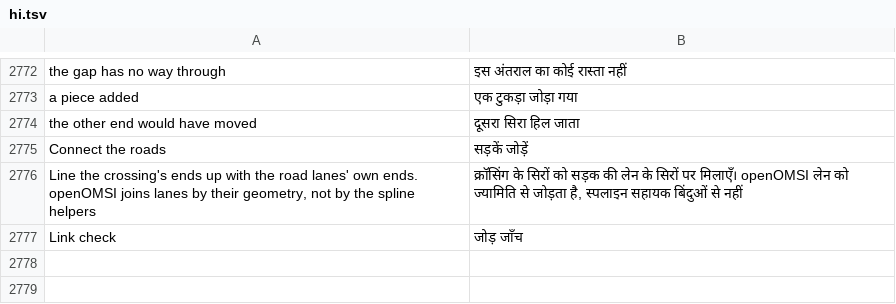
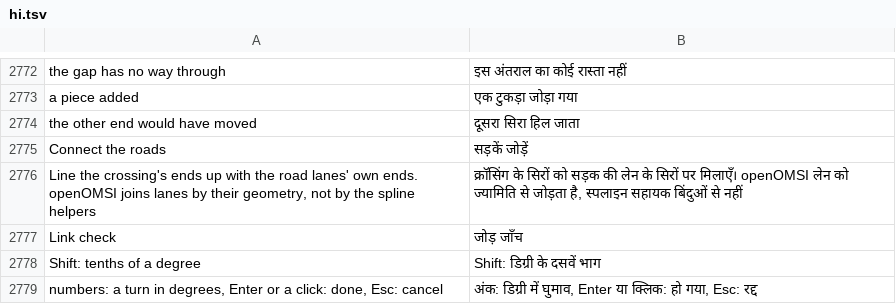
Before and after one commit to openOMSI-org/openMapper, a TSV file: locales/hi.tsv, drawn as a sheet; only a part is shown, gaps mark what is left out.

Commit message:
Take hold of the selection with R and turn it with the pointer, as Blender does.
- R used to turn the selection by one angle step per press (15 degrees), which is no way
  to put a junction a few degrees off a road. In Blender's key set R now takes hold of
  the selection, as G does for moving: it turns round its middle as the pointer goes
  round it, the turn being the angle the pointer has swept, not a slice of it.
- Shift moves it in tenths of a degree, the Angle switch snaps it to the angle step as
  before, and typing a number sets the turn exactly (decimal and negative included).
  Enter or a click keeps it, Esc or a right click puts everything back, and the whole
  turn is one undo step.
- The OMSI key set keeps R as a single turn of the angle step, which is what that
  editor's R does; Shift+R still turns one step the other way in either set.
- A turn that comes back to zero puts the selection back where it began, so a drag round
  and back leaves nothing behind.
- The status bar says how far it has turned and which keys steer it.

```diff
--- a/locales/hi.tsv
+++ b/locales/hi.tsv
@@ -2777 +2777,3 @@ Line the crossing's ends up with the road lanes' own ends. openOMSI joins lanes
 Link check	जोड़ जाँच
+Shift: tenths of a degree	Shift: डिग्री के दसवें भाग
+numbers: a turn in degrees, Enter or a click: done, Esc: cancel	अंक: डिग्री में घुमाव, Enter या क्लिक: हो गया, Esc: रद्द
```
Also changed, not shown: locales/be.tsv, locales/fr.tsv, 25 other files.
